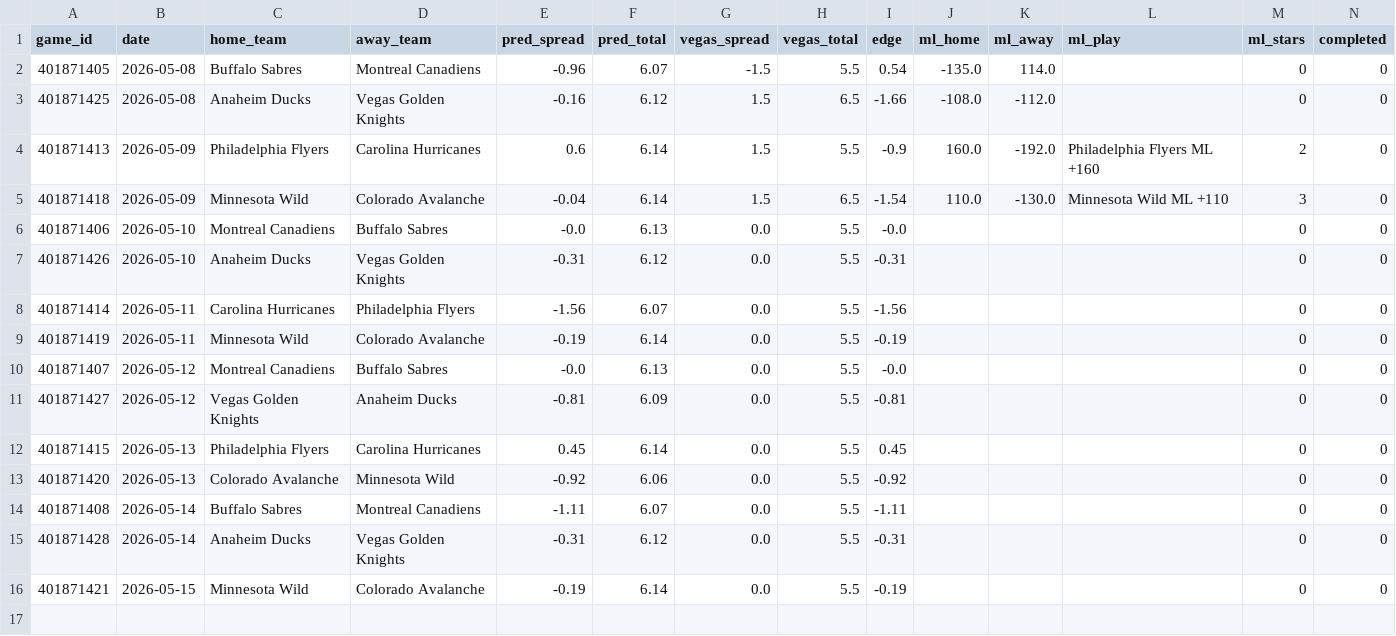
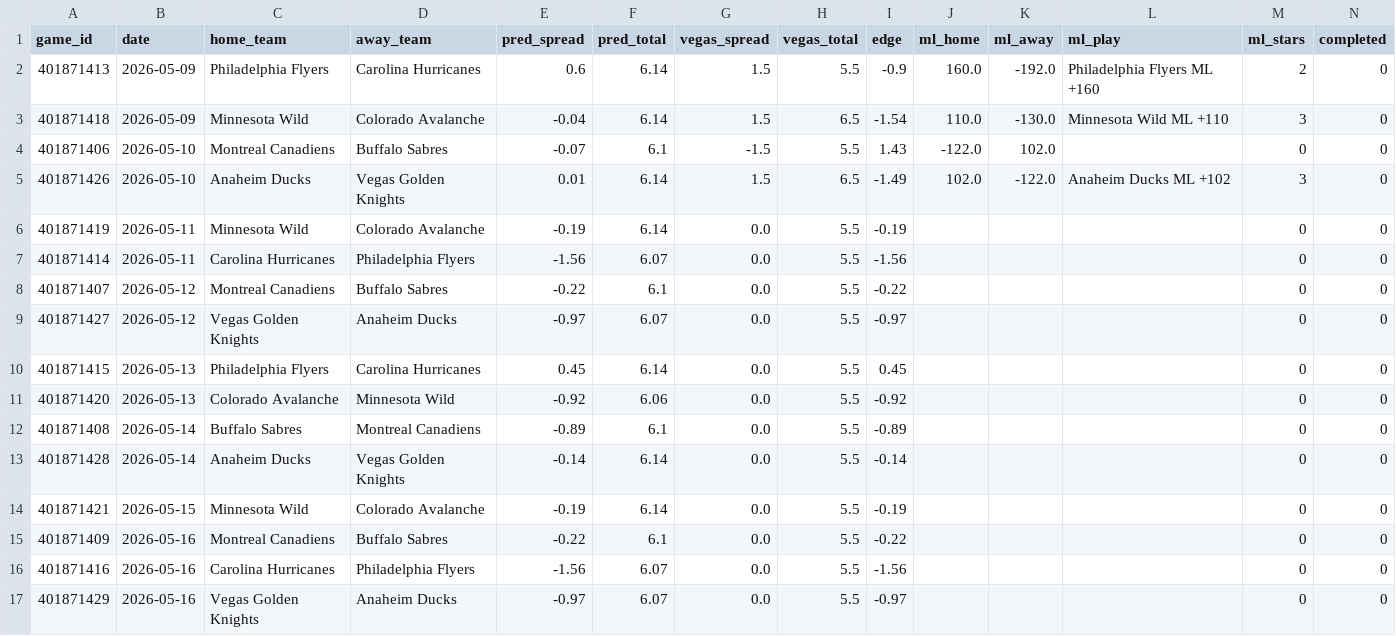
Before and after one commit to mckayje3/eagle-sports, a CSV file: nhl_current_predictions.csv, drawn as a sheet.

```diff
--- a/nhl_current_predictions.csv
+++ b/nhl_current_predictions.csv
@@ -1,16 +1,17 @@
 game_id,date,home_team,away_team,pred_spread,pred_total,vegas_spread,vegas_total,edge,ml_home,ml_away,ml_play,ml_stars,completed
-401871405,2026-05-08,Buffalo Sabres,Montreal Canadiens,-0.96,6.07,-1.5,5.5,0.54,-135.0,114.0,,0,0
-401871425,2026-05-08,Anaheim Ducks,Vegas Golden Knights,-0.16,6.12,1.5,6.5,-1.66,-108.0,-112.0,,0,0
 401871413,2026-05-09,Philadelphia Flyers,Carolina Hurricanes,0.6,6.14,1.5,5.5,-0.9,160.0,-192.0,Philadelphia Flyers ML +160,2,0
 401871418,2026-05-09,Minnesota Wild,Colorado Avalanche,-0.04,6.14,1.5,6.5,-1.54,110.0,-130.0,Minnesota Wild ML +110,3,0
-401871406,2026-05-10,Montreal Canadiens,Buffalo Sabres,-0.0,6.13,0.0,5.5,-0.0,,,,0,0
-401871426,2026-05-10,Anaheim Ducks,Vegas Golden Knights,-0.31,6.12,0.0,5.5,-0.31,,,,0,0
+401871406,2026-05-10,Montreal Canadiens,Buffalo Sabres,-0.07,6.1,-1.5,5.5,1.43,-122.0,102.0,,0,0
+401871426,2026-05-10,Anaheim Ducks,Vegas Golden Knights,0.01,6.14,1.5,6.5,-1.49,102.0,-122.0,Anaheim Ducks ML +102,3,0
+401871419,2026-05-11,Minnesota Wild,Colorado Avalanche,-0.19,6.14,0.0,5.5,-0.19,,,,0,0
 401871414,2026-05-11,Carolina Hurricanes,Philadelphia Flyers,-1.56,6.07,0.0,5.5,-1.56,,,,0,0
-401871419,2026-05-11,Minnesota Wild,Colorado Avalanche,-0.19,6.14,0.0,5.5,-0.19,,,,0,0
-401871407,2026-05-12,Montreal Canadiens,Buffalo Sabres,-0.0,6.13,0.0,5.5,-0.0,,,,0,0
-401871427,2026-05-12,Vegas Golden Knights,Anaheim Ducks,-0.81,6.09,0.0,5.5,-0.81,,,,0,0
+401871407,2026-05-12,Montreal Canadiens,Buffalo Sabres,-0.22,6.1,0.0,5.5,-0.22,,,,0,0
+401871427,2026-05-12,Vegas Golden Knights,Anaheim Ducks,-0.97,6.07,0.0,5.5,-0.97,,,,0,0
 401871415,2026-05-13,Philadelphia Flyers,Carolina Hurricanes,0.45,6.14,0.0,5.5,0.45,,,,0,0
 401871420,2026-05-13,Colorado Avalanche,Minnesota Wild,-0.92,6.06,0.0,5.5,-0.92,,,,0,0
-401871408,2026-05-14,Buffalo Sabres,Montreal Canadiens,-1.11,6.07,0.0,5.5,-1.11,,,,0,0
-401871428,2026-05-14,Anaheim Ducks,Vegas Golden Knights,-0.31,6.12,0.0,5.5,-0.31,,,,0,0
+401871408,2026-05-14,Buffalo Sabres,Montreal Canadiens,-0.89,6.1,0.0,5.5,-0.89,,,,0,0
+401871428,2026-05-14,Anaheim Ducks,Vegas Golden Knights,-0.14,6.14,0.0,5.5,-0.14,,,,0,0
 401871421,2026-05-15,Minnesota Wild,Colorado Avalanche,-0.19,6.14,0.0,5.5,-0.19,,,,0,0
+401871409,2026-05-16,Montreal Canadiens,Buffalo Sabres,-0.22,6.1,0.0,5.5,-0.22,,,,0,0
+401871416,2026-05-16,Carolina Hurricanes,Philadelphia Flyers,-1.56,6.07,0.0,5.5,-1.56,,,,0,0
+401871429,2026-05-16,Vegas Golden Knights,Anaheim Ducks,-0.97,6.07,0.0,5.5,-0.97,,,,0,0
```
Also changed, not shown: nba_current_predictions.csv, 2 other files.
